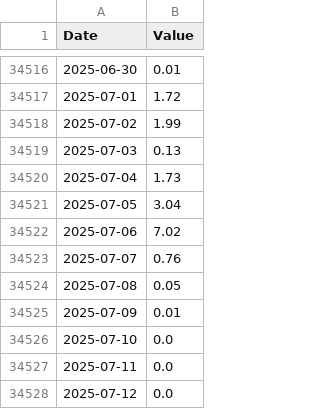
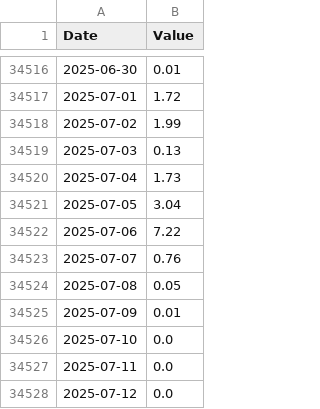
Before and after one commit to Pr-141/WeatherArchives, a CSV file: PrecipitationEWP.csv, drawn as a sheet; only a part is shown, gaps mark what is left out; the diff covers the shown part only.

```diff
--- a/PrecipitationEWP.csv
+++ b/PrecipitationEWP.csv
@@ -34521,3 +34521,3 @@ Date,Value
 2025-07-05,3.04
-2025-07-06,7.02
+2025-07-06,7.22
 2025-07-07,0.76
```
Also changed, not shown: 1 added row and 15 edited cells elsewhere in this file, 1 other file.
